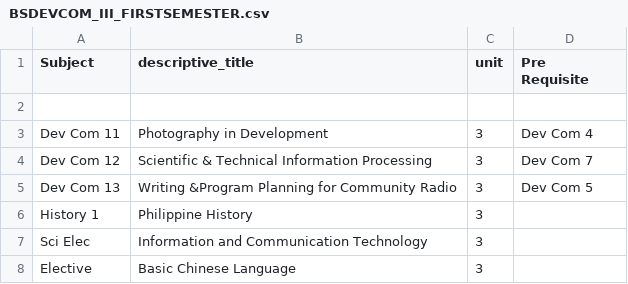
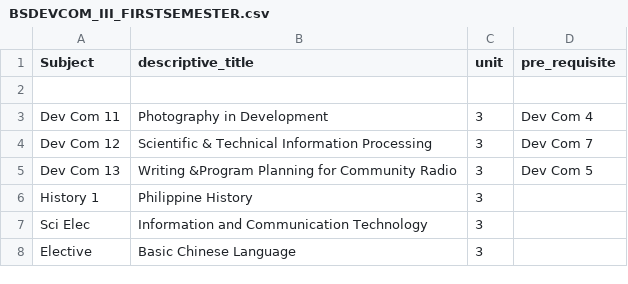
Before and after one commit to loydclifford/subjectplotter, a CSV file: app/database/seeds/_files/BSDEVCOM_III_FIRSTSEMESTER.csv, drawn as a sheet.

```diff
--- a/app/database/seeds/_files/BSDEVCOM_III_FIRSTSEMESTER.csv
+++ b/app/database/seeds/_files/BSDEVCOM_III_FIRSTSEMESTER.csv
@@ -1,2 +1,2 @@
-Subject,descriptive_title,unit,Pre Requisite
+Subject,descriptive_title,unit,pre_requisite
 ,,,
```
Also changed, not shown: app/database/seeds/_files/BSDEVCOM_III_SECONDSEMESTER.csv, app/database/seeds/_files/BSDEVCOM_II_FIRSTSEMESTER.csv, 25 other files.
